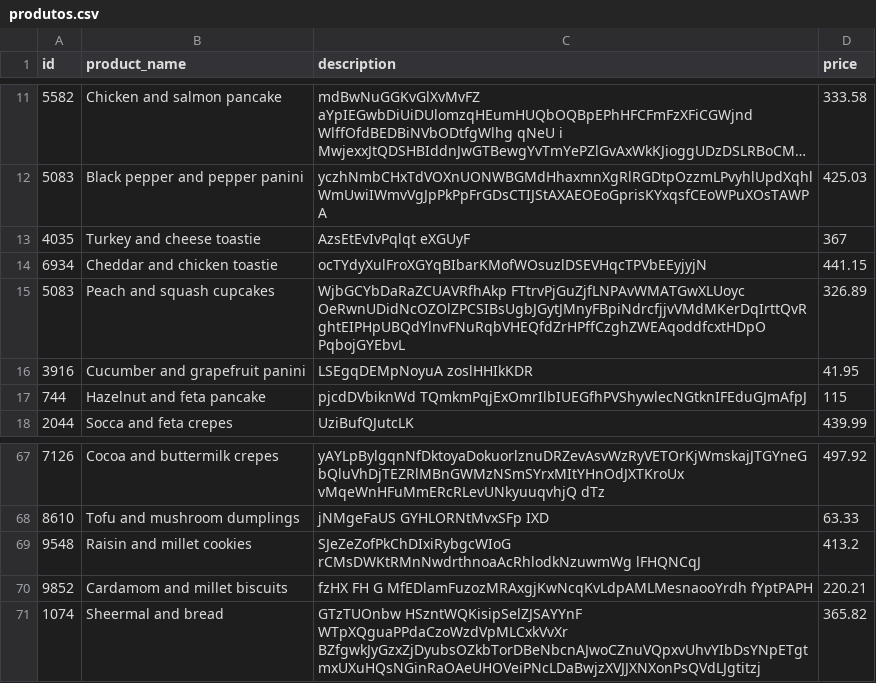
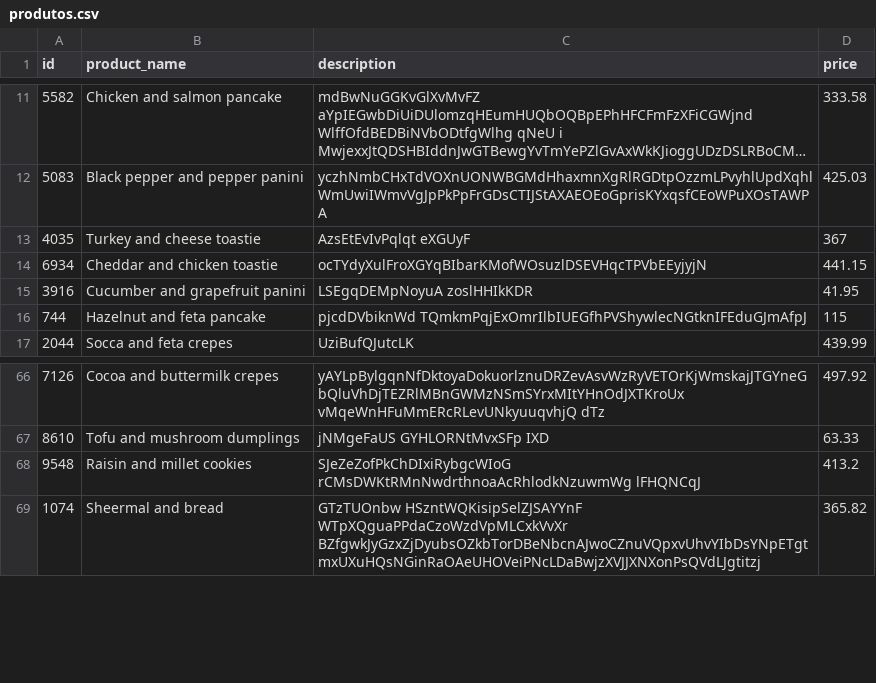
Before and after one commit to freestyle-ciandt/sam, a CSV file: exercises/03/produtos.csv, drawn as a sheet; only a part is shown, gaps mark what is left out; long unchanged cells end in ….

```diff
--- a/exercises/03/produtos.csv
+++ b/exercises/03/produtos.csv
@@ -14,3 +14,2 @@ id,product_name,description,price
 6934,Cheddar and chicken toastie,ocTYdyXulFroXGYqBIbarKMofWOsuzlDSEVHqcTPVbEEyjyjN,441.15
-5083,Peach and squash cupcakes,WjbGCYbDaRaZCUAVRfhAkp FTtrvPjGuZjfLNPAvWMATGwXLUoyc OeRwnUDidNcOZOlZPCSIBsUgbJGytJMnyFBpiNdrcfjjvVMdMKerDqIrttQvRghtEIPHpUBQdYlnvFNuRqbVHEQfdZrHPffCzghZWEAqoddfcxtHDpO PqbojGYEbvL,326.89
 3916,Cucumber and grapefruit panini,LSEgqDEMpNoyuA zoslHHIkKDR,41.95
@@ -69,3 +68,2 @@ id,product_name,description,price
 9548,Raisin and millet cookies,SJeZeZofPkChDIxiRybgcWIoG rCMsDWKtRMnNwdrthnoaAcRhlodkNzuwmWg lFHQNCqJ,413.2
-9852,Cardamom and millet biscuits,fzHX FH G MfEDlamFuzozMRAxgjKwNcqKvLdpAMLMesnaooYrdh fYptPAPH,220.21
 1074,Sheermal and bread,GTzTUOnbw HSzntWQKisipSelZJSAYYnF WTpXQguaPPdaCzoWzdVpMLCxkVvXr BZfgwkJyGzxZjDyubsOZkbTorDBeNbcnAJwoCZnuVQpxvUhvYIbDsYNpETgtmxUXuHQsNGinRaOAeUHOVeiPNcLDaBwjzXVJJXNXonPsQVdLJgtitzj,365.82
```
Also changed, not shown: 3 other files.
